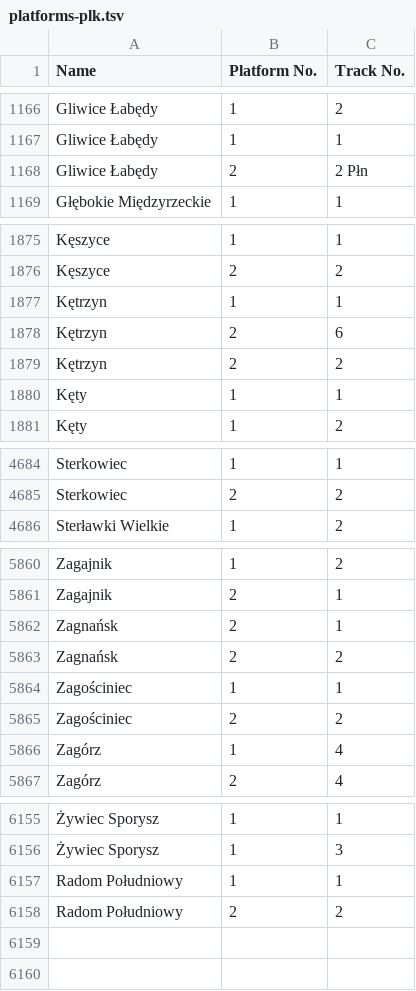
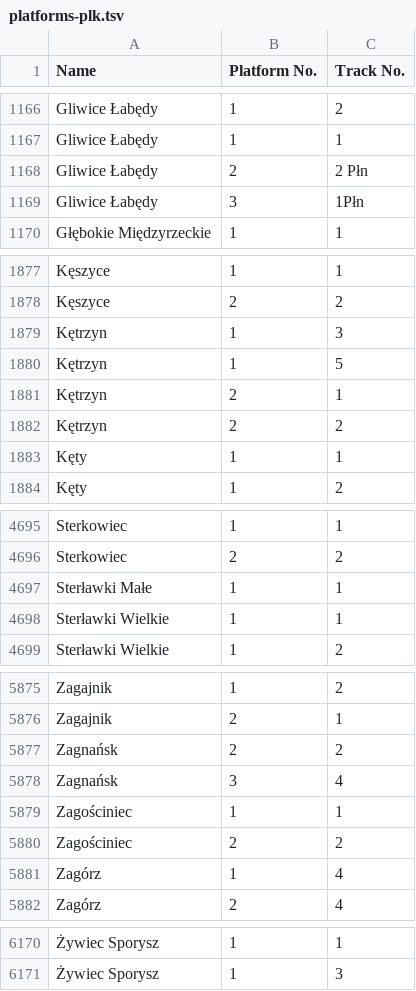
Before and after one commit to kasmar00/osm-plk-platform-validator, a TSV file: platforms-plk.tsv, drawn as a sheet; only a part is shown, gaps mark what is left out; removed rows and columns are numbered as before the commit, all else as after; the diff covers the shown part only; the diff names each change by its address in the sheet, - before the commit and + after, or states it on an @@ line.

```diff
--- a/platforms-plk.tsv
+++ b/platforms-plk.tsv
+row 1169: Gliwice Łabędy | 3 | 1Płn
-C1879 (Track No.): 1
+C1879 (Track No.): 3
+row 1880: Kętrzyn | 1 | 5
-C1881 (Track No.): 6
+C1881 (Track No.): 1
+row 4697: Sterławki Małe | 1 | 1
+row 4698: Sterławki Wielkie | 1 | 1
-row 5862: Zagnańsk | 2 | 1
+row 5878: Zagnańsk | 3 | 4
-row 6157: Radom Południowy | 1 | 1
-row 6158: Radom Południowy | 2 | 2
```
Also changed, not shown: 16 added rows, 5 removed rows, 1 moved row and 8 edited cells elsewhere in this file.
